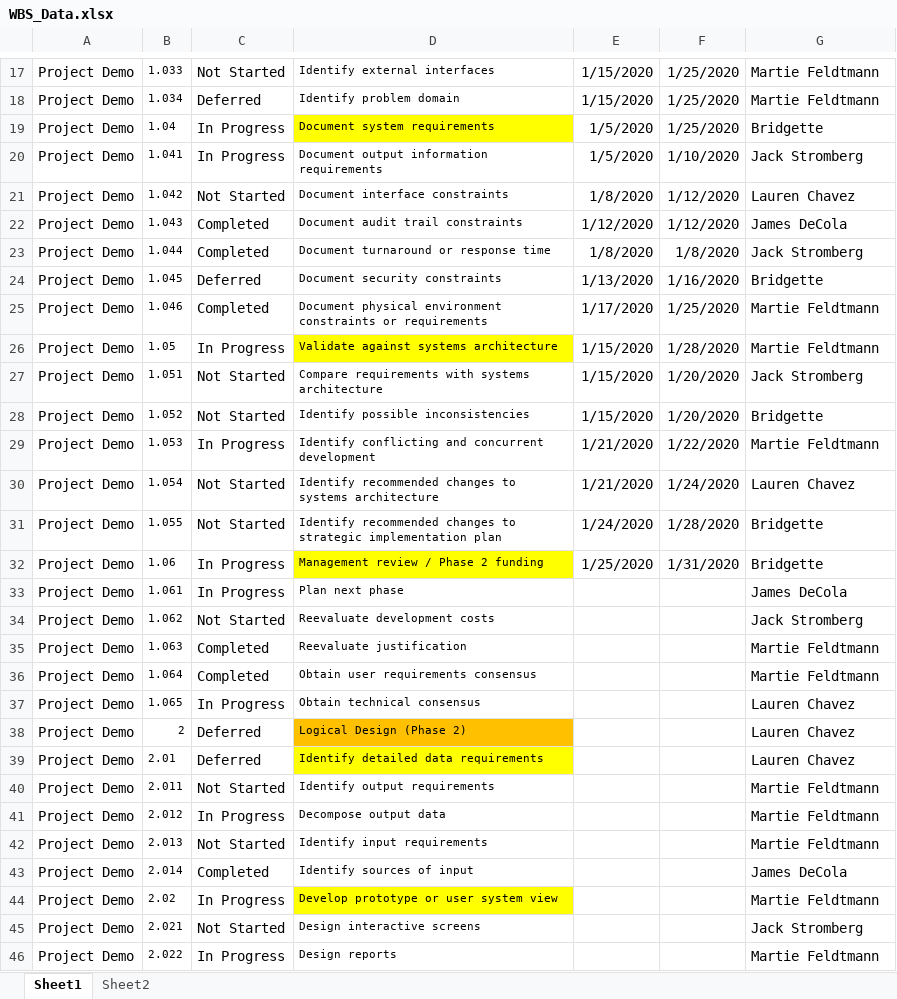
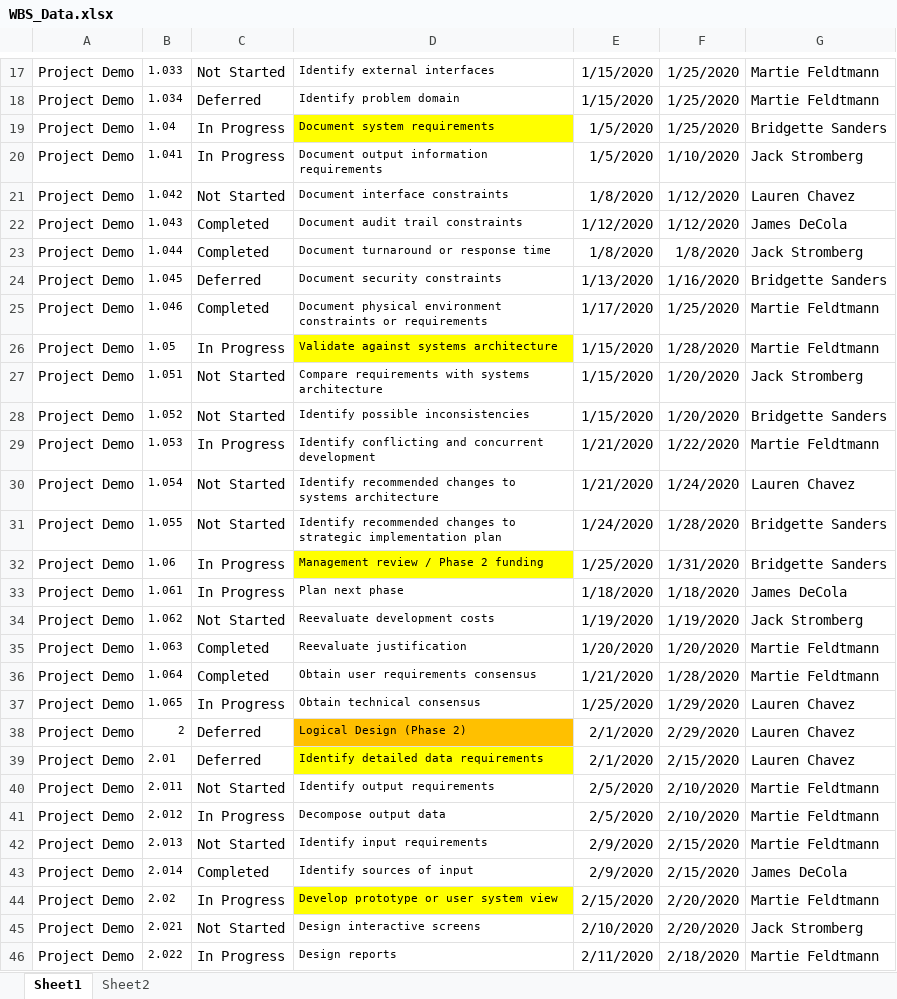
Before and after one commit to feldtmam/Project2_PMApp, an Excel workbook: pmapp/WBS_Data.xlsx, sheet Sheet1, drawn as a sheet; only a part is shown, gaps mark what is left out; values as stored, in another font and other column widths than the file's, no borders; the diff covers the shown part only; the diff names each change by its address in the sheet, - before the commit and + after, or states it on an @@ line.

```diff
--- a/pmapp/WBS_Data.xlsx (sheet Sheet1)
+++ b/pmapp/WBS_Data.xlsx (sheet Sheet1)
-G19: Bridgette
+G19: Bridgette Sanders
-G24: Bridgette
+G24: Bridgette Sanders
-G28: Bridgette
+G28: Bridgette Sanders
-G31:G32: Bridgette
+G31:G32: Bridgette Sanders
-E33: (empty)
+E33: 1/18/2020
-F33: (empty)
+F33: 1/18/2020
-E34: (empty)
+E34: 1/19/2020
-F34: (empty)
+F34: 1/19/2020
-E35: (empty)
+E35: 1/20/2020
-F35: (empty)
+F35: 1/20/2020
-E36: (empty)
+E36: 1/21/2020
-F36: (empty)
+F36: 1/28/2020
-E37: (empty)
+E37: 1/25/2020
-F37: (empty)
+F37: 1/29/2020
-E38:E39: (empty)
+E38:E39: 2/1/2020
-F38: (empty)
+F38: 2/29/2020
-F39: (empty)
+F39: 2/15/2020
-E40:E41: (empty)
+E40:E41: 2/5/2020
-F40:F41: (empty)
+F40:F41: 2/10/2020
-E42:E43: (empty)
+E42:E43: 2/9/2020
-F42:F43: (empty)
+F42:F43: 2/15/2020
-E44: (empty)
+E44: 2/15/2020
-F44:F45: (empty)
+F44:F45: 2/20/2020
-E45: (empty)
+E45: 2/10/2020
-E46: (empty)
+E46: 2/11/2020
-F46: (empty)
+F46: 2/18/2020
```
Also changed, not shown: 1 added row, 1 removed row and 355 edited cells elsewhere in this sheet, 2 other files.
